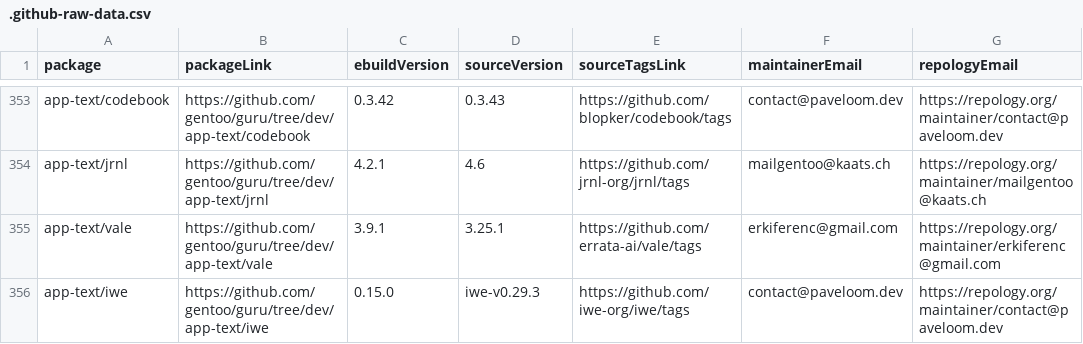
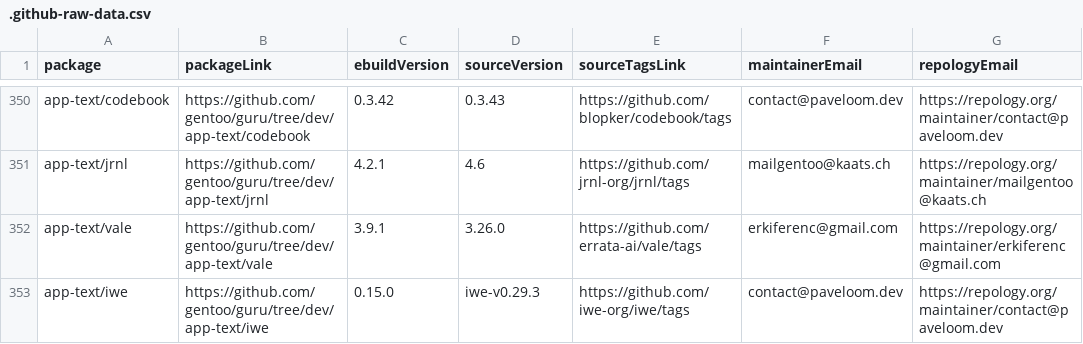
Before and after one commit to ingenarel/gentoo-hit-list, a CSV file: .github-raw-data.csv, drawn as a sheet; only a part is shown, gaps mark what is left out; the diff covers the shown part only.

```diff
--- a/.github-raw-data.csv
+++ b/.github-raw-data.csv
@@ -354,3 +351,3 @@ app-text/codebook,https://github.com/gentoo/guru/tree/dev/app-text/codebook,0.3.
 app-text/jrnl,https://github.com/gentoo/guru/tree/dev/app-text/jrnl,4.2.1,4.6,https://github.com/jrnl-org/jrnl/tags,mailgentoo@kaats.ch,https://repology.org/maintainer/mailgentoo@kaats.ch
-app-text/vale,https://github.com/gentoo/guru/tree/dev/app-text/vale,3.9.1,3.25.1,https://github.com/errata-ai/vale/tags,erkiferenc@gmail.com,https://repology.org/maintainer/erkiferenc@gmail.com
+app-text/vale,https://github.com/gentoo/guru/tree/dev/app-text/vale,3.9.1,3.26.0,https://github.com/errata-ai/vale/tags,erkiferenc@gmail.com,https://repology.org/maintainer/erkiferenc@gmail.com
 app-text/iwe,https://github.com/gentoo/guru/tree/dev/app-text/iwe,0.15.0,iwe-v0.29.3,https://github.com/iwe-org/iwe/tags,contact@paveloom.dev,https://repology.org/maintainer/contact@paveloom.dev
```
Also changed, not shown: 5 added rows, 7 removed rows and 22 edited cells elsewhere in this file, .codeberg-raw-data.csv, .gitlab-raw-data.csv, 1 other file.
